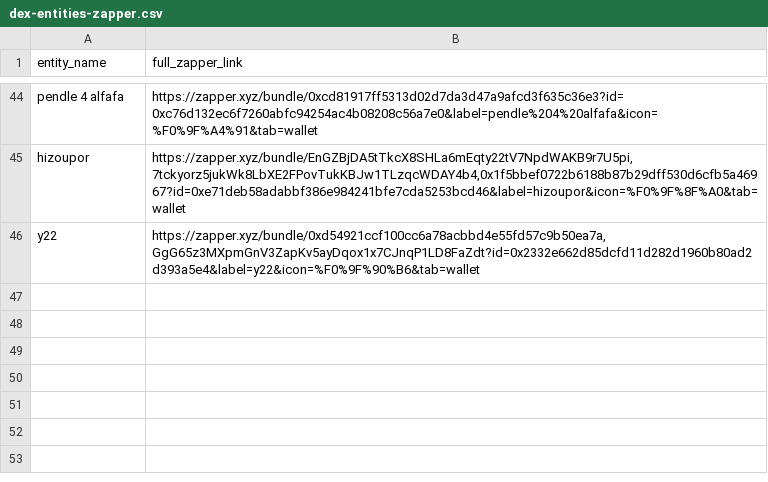
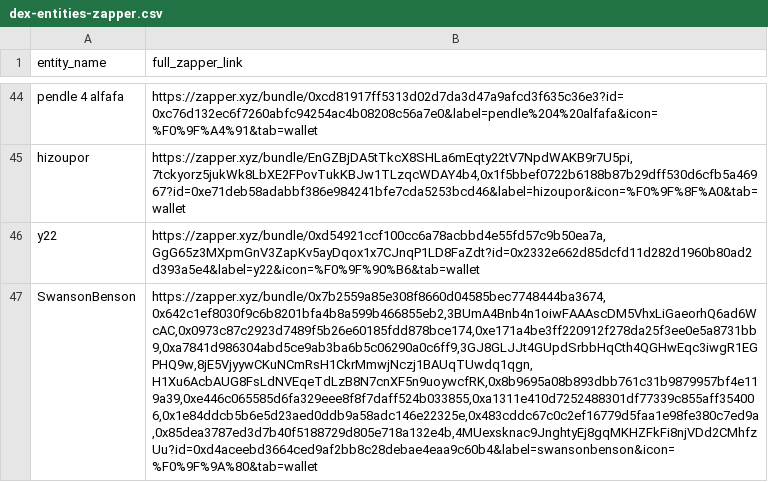
Before and after one commit to trooperisme/DEX-holding-overview, a CSV file: data/raw/dex-entities-zapper.csv, drawn as a sheet; only a part is shown, gaps mark what is left out; the diff names each change by its address in the sheet, - before the commit and + after, or states it on an @@ line.

Commit message:
Add SwansonBenson entity

```diff
--- a/data/raw/dex-entities-zapper.csv
+++ b/data/raw/dex-entities-zapper.csv
+row 47: SwansonBenson | https://zapper.xyz/bundle/0x7b2559a85e308f8660d04585bec7748444ba3674,0x642c1ef8030f9c6b8201bfa4b8a599b466855eb2,3BUmA4Bnb4n1oiwFAAAscDM5VhxLiGaeorhQ6ad6WcAC,0x0973c87c2923d7489f5b26e60185fdd878bce174,0xe171a4be3ff220912f278da25f3ee0e5a8731bb9,0xa7841d986304abd5ce9ab3ba6b5c06290a0c6ff9,3GJ8GLJJt4GUpdSrbbHqCth4QGHwEqc3iwgR1EGPHQ9w,8jE5VjyywCKuNCmRsH1CkrMmwjNczj1BAUqTUwdq1qgn,H1Xu6AcbAUG8FsLdNVEqeTdLzB8N7cnXF5n9uoywcfRK,0x8b9695a08b893dbb761c31b9879957bf4e119a39,0xe446c065585d6fa329eee8f8f7daff524b033855,0xa1311e410d7252488301df77339c855aff354006,0x1e84ddcb5b6e5d23aed0ddb9a58adc146e22325e,0x483cddc67c0c2ef16779d5faa1e98fe380c7ed9a,0x85dea3787ed3d7b40f5188729d805e718a132e4b,4MUexsknac9JnghtyEj8gqMKHZFkFi8njVDd2CMhfzUu?id=0xd4aceebd3664ced9af2bb8c28debae4eaa9c60b4&label=swansonbenson&icon=%F0%9F%9A%80&tab=wallet
```
Also changed, not shown: 1 other file.
